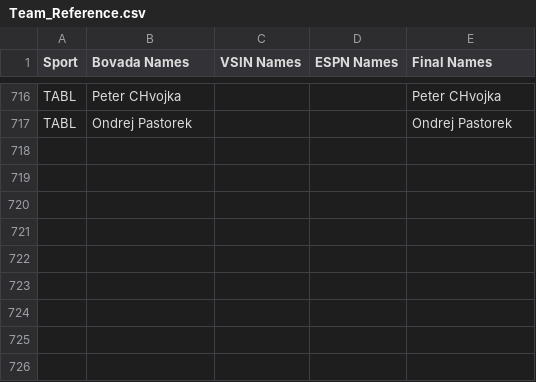
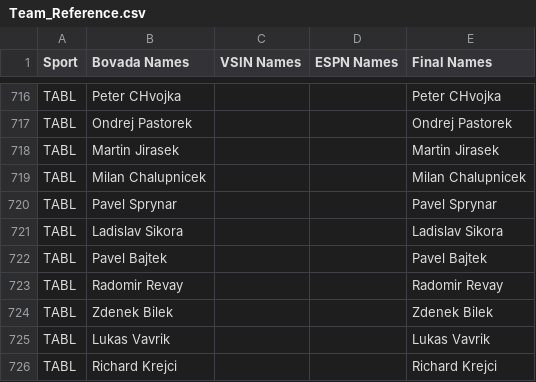
Before and after one commit to ahicks5/DraftCodes, a CSV file: Team_Reference.csv, drawn as a sheet; only a part is shown, gaps mark what is left out; the diff names each change by its address in the sheet, - before the commit and + after, or states it on an @@ line.

```diff
--- a/Team_Reference.csv
+++ b/Team_Reference.csv
+row 718: TABL | Martin Jirasek |  |  | Martin Jirasek
+row 719: TABL | Milan Chalupnicek |  |  | Milan Chalupnicek
+row 720: TABL | Pavel Sprynar |  |  | Pavel Sprynar
+row 721: TABL | Ladislav Sikora |  |  | Ladislav Sikora
+row 722: TABL | Pavel Bajtek |  |  | Pavel Bajtek
+row 723: TABL | Radomir Revay |  |  | Radomir Revay
+row 724: TABL | Zdenek Bilek |  |  | Zdenek Bilek
+row 725: TABL | Lukas Vavrik |  |  | Lukas Vavrik
+row 726: TABL | Richard Krejci |  |  | Richard Krejci
```
Also changed, not shown: Bovada_Data.csv, Indicator_Data.csv, 6 other files.
